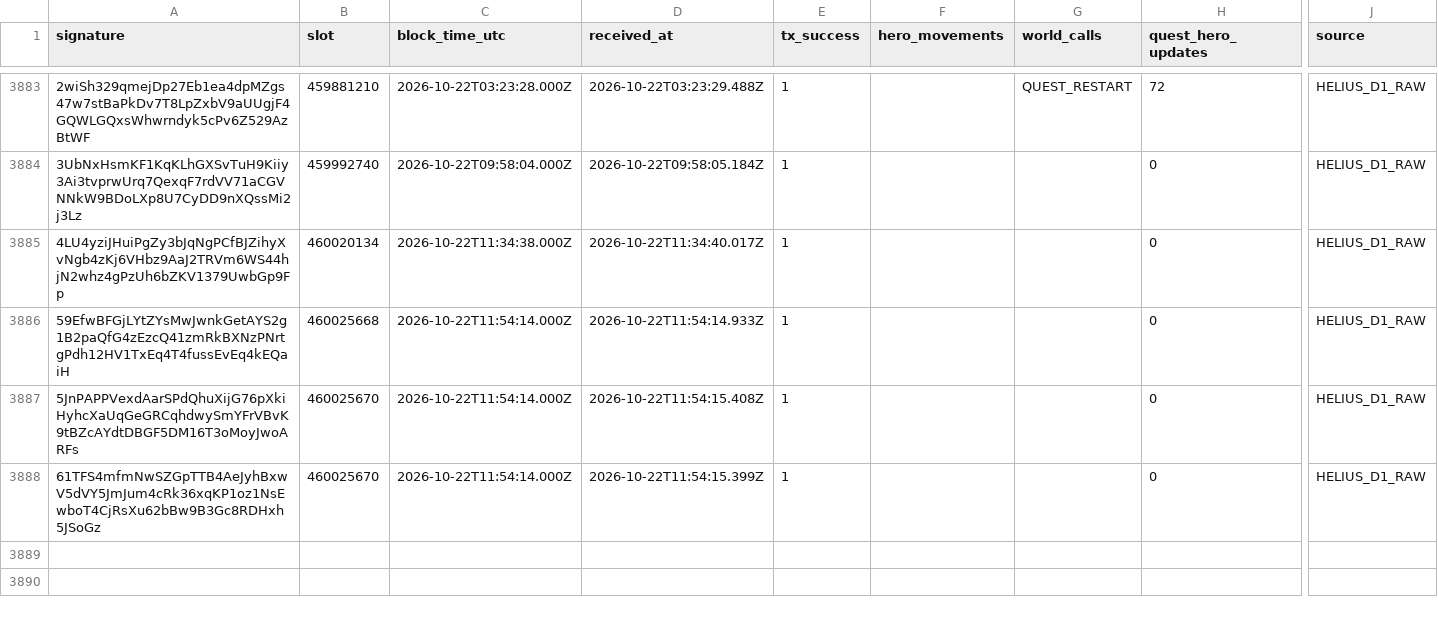
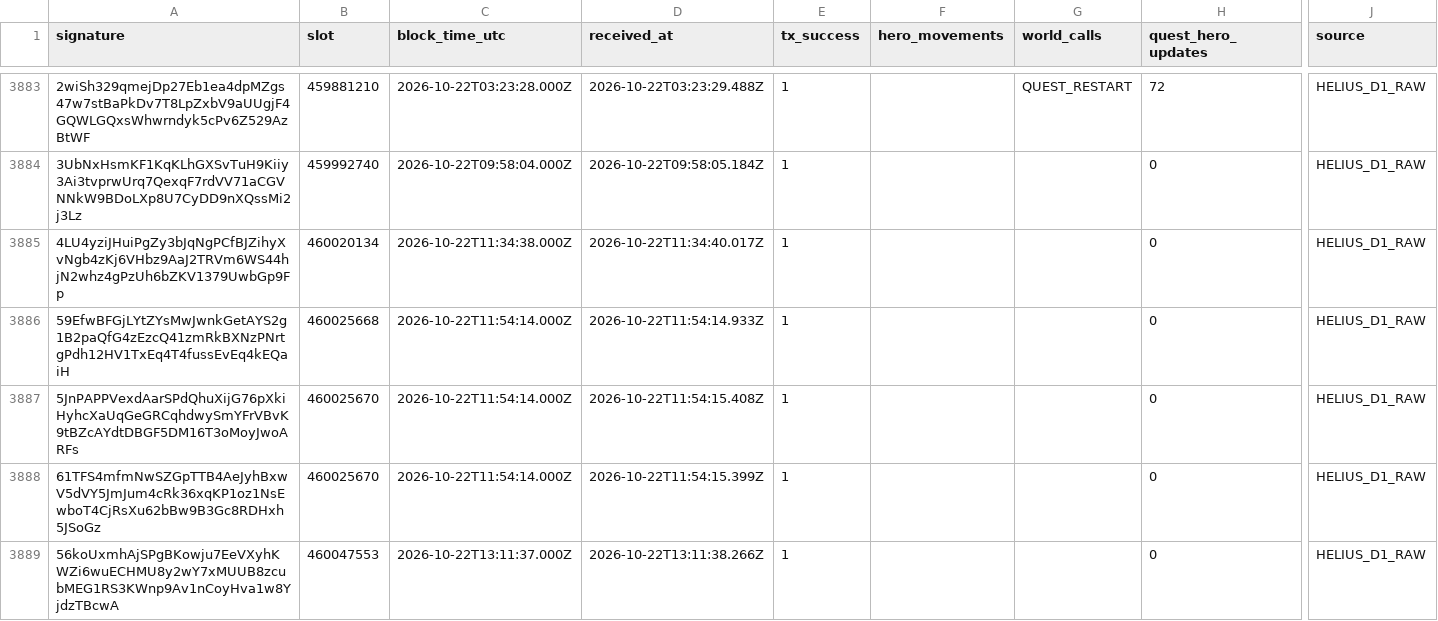
Before and after one commit to cjohnsongh/guild-saga-analytics, a CSV file: data/state/webhook_processed_events.csv, drawn as a sheet; only a part is shown, gaps mark what is left out; rows hold the shown columns only; the diff names each change by its address in the sheet, - before the commit and + after, or states it on an @@ line.

```diff
--- a/data/state/webhook_processed_events.csv
+++ b/data/state/webhook_processed_events.csv
+row 3889: 56koUxmhAjSPgBKowju7EeVXyhKWZi6wuECHMU8y2wY7xMUUB8zcubMEG1RS3KWnp9Av1nCoyHva1w8YjdzTBcwA | 460047553 | 2026-10-22T13:11:37.000Z | 2026-10-22T13:11:38.266Z | 1 |  |  | 0 | HELIUS_D1_RAW
```
Also changed, not shown: 5 other files.
